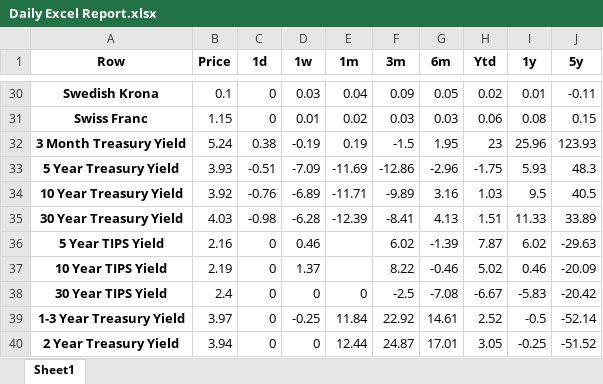
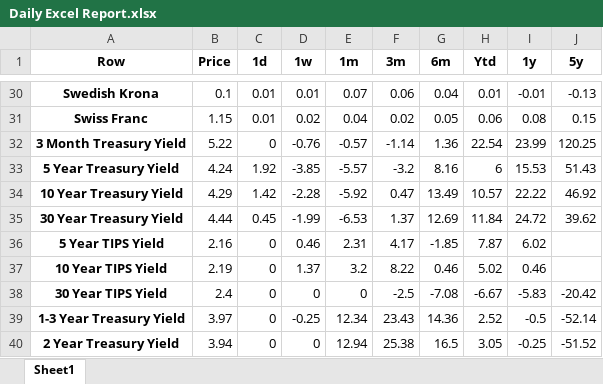
Before and after one commit to RajPandya737/Fin-Mail, an Excel workbook: finmail/Daily Excel Report.xlsx, sheet Sheet1, drawn as a sheet; only a part is shown, gaps mark what is left out; values as stored, in another font and other column widths than the file's, no borders; removed rows and columns are numbered as before the commit, all else as after; the diff covers the shown part only; the diff names each change by its address in the sheet, - before the commit and + after, or states it on an @@ line.

```diff
--- a/finmail/Daily Excel Report.xlsx (sheet Sheet1)
+++ b/finmail/Daily Excel Report.xlsx (sheet Sheet1)
-C30:C31 (1d): 0
+C30:C31 (1d): 0.01
-D30 (1w): 0.03
+D30 (1w): 0.01
-E30 (1m): 0.04
+E30 (1m): 0.07
-F30 (3m): 0.09
+F30 (3m): 0.06
-G30 (6m): 0.05
+G30 (6m): 0.04
-H30 (Ytd): 0.02
+H30 (Ytd): 0.01
-I30 (1y): 0.01
+I30 (1y): -0.01
-J30 (5y): -0.11
+J30 (5y): -0.13
-D31 (1w): 0.01
+D31 (1w): 0.02
-E31 (1m): 0.02
+E31 (1m): 0.04
-F31 (3m): 0.03
+F31 (3m): 0.02
-G31 (6m): 0.03
+G31 (6m): 0.05
-row 32: 3 Month Treasury Yield | 5.24 | 0.38 | -0.19 | 0.19 | -1.5 | 1.95 | 23 | 25.96 | 123.93
-row 33: 5 Year Treasury Yield | 3.93 | -0.51 | -7.09 | -11.69 | -12.86 | -2.96 | -1.75 | 5.93 | 48.3
-row 34: 10 Year Treasury Yield | 3.92 | -0.76 | -6.89 | -11.71 | -9.89 | 3.16 | 1.03 | 9.5 | 40.5
-row 35: 30 Year Treasury Yield | 4.03 | -0.98 | -6.28 | -12.39 | -8.41 | 4.13 | 1.51 | 11.33 | 33.89
+row 32: 3 Month Treasury Yield | 5.22 | 0 | -0.76 | -0.57 | -1.14 | 1.36 | 22.54 | 23.99 | 120.25
+row 33: 5 Year Treasury Yield | 4.24 | 1.92 | -3.85 | -5.57 | -3.2 | 8.16 | 6 | 15.53 | 51.43
+row 34: 10 Year Treasury Yield | 4.29 | 1.42 | -2.28 | -5.92 | 0.47 | 13.49 | 10.57 | 22.22 | 46.92
+row 35: 30 Year Treasury Yield | 4.44 | 0.45 | -1.99 | -6.53 | 1.37 | 12.69 | 11.84 | 24.72 | 39.62
-E36 (1m): (empty)
+E36 (1m): 2.31
-F36 (3m): 6.02
+F36 (3m): 4.17
-G36 (6m): -1.39
+G36 (6m): -1.85
-J36 (5y): -29.63
+J36 (5y): (empty)
-E37 (1m): (empty)
+E37 (1m): 3.2
-G37 (6m): -0.46
+G37 (6m): 0.46
-J37 (5y): -20.09
+J37 (5y): (empty)
-E39 (1m): 11.84
+E39 (1m): 12.34
-F39 (3m): 22.92
+F39 (3m): 23.43
-G39 (6m): 14.61
+G39 (6m): 14.36
-E40 (1m): 12.44
+E40 (1m): 12.94
-F40 (3m): 24.87
+F40 (3m): 25.38
-G40 (6m): 17.01
+G40 (6m): 16.5
```
Also changed, not shown: 23 added rows, 23 removed rows and 32 edited cells elsewhere in this sheet, 9 other files.
